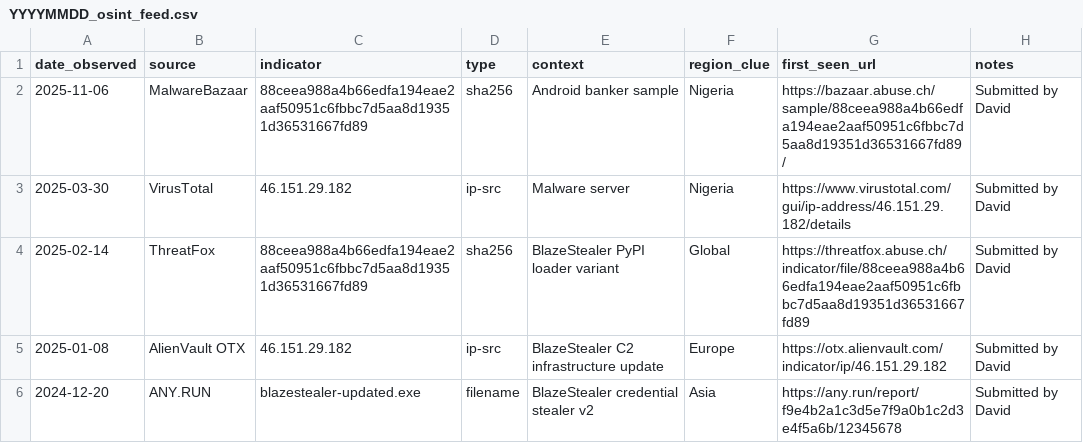
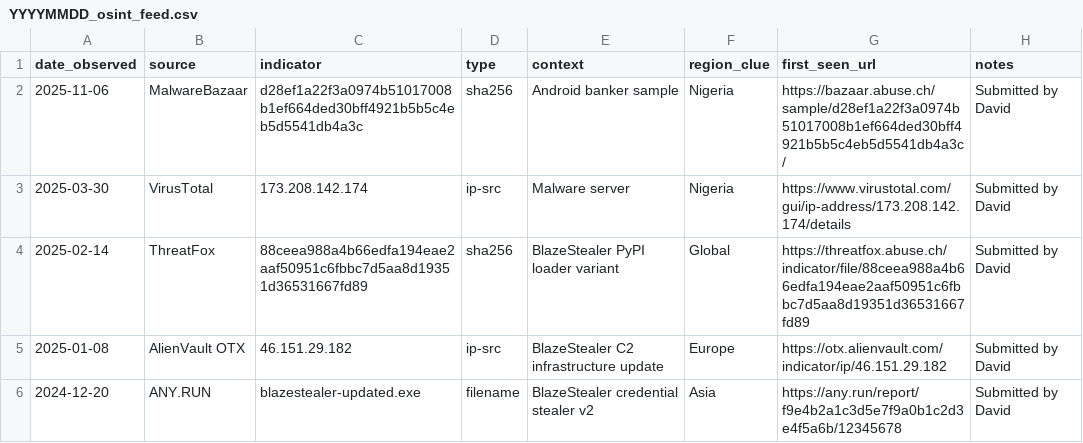
Before and after one commit to David-S15/MIA, a CSV file: OSINT_Data_Collector/YYYYMMDD_osint_feed.csv, drawn as a sheet.

Commit message:
Update YYYYMMDD_osint_feed.csv

```diff
--- a/OSINT_Data_Collector/YYYYMMDD_osint_feed.csv
+++ b/OSINT_Data_Collector/YYYYMMDD_osint_feed.csv
@@ -1,4 +1,4 @@
 date_observed,source,indicator,type,context,region_clue,first_seen_url,notes
-2025-11-06,MalwareBazaar,88ceea988a4b66edfa194eae2aaf50951c6fbbc7d5aa8d19351d36531667fd89,sha256,"Android banker sample",Nigeria,https://bazaar.abuse.ch/sample/88ceea988a4b66edfa194eae2aaf50951c6fbbc7d5aa8d19351d36531667fd89/,"Submitted by David"
-2025-03-30,VirusTotal,46.151.29.182,ip-src,"Malware server",Nigeria,https://www.virustotal.com/gui/ip-address/46.151.29.182/details,"Submitted by David"
+2025-11-06,MalwareBazaar,d28ef1a22f3a0974b51017008b1ef664ded30bff4921b5b5c4eb5d5541db4a3c,sha256,"Android banker sample",Nigeria,https://bazaar.abuse.ch/sample/d28ef1a22f3a0974b51017008b1ef664ded30bff4921b5b5c4eb5d5541db4a3c/,"Submitted by David"
+2025-03-30,VirusTotal,173.208.142.174,ip-src,"Malware server",Nigeria,https://www.virustotal.com/gui/ip-address/173.208.142.174/details,"Submitted by David"
 2025-02-14,ThreatFox,88ceea988a4b66edfa194eae2aaf50951c6fbbc7d5aa8d19351d36531667fd89,sha256,"BlazeStealer PyPI loader variant",Global,https://threatfox.abuse.ch/indicator/file/88ceea988a4b66edfa194eae2aaf50951c6fbbc7d5aa8d19351d36531667fd89,"Submitted by David"
```
